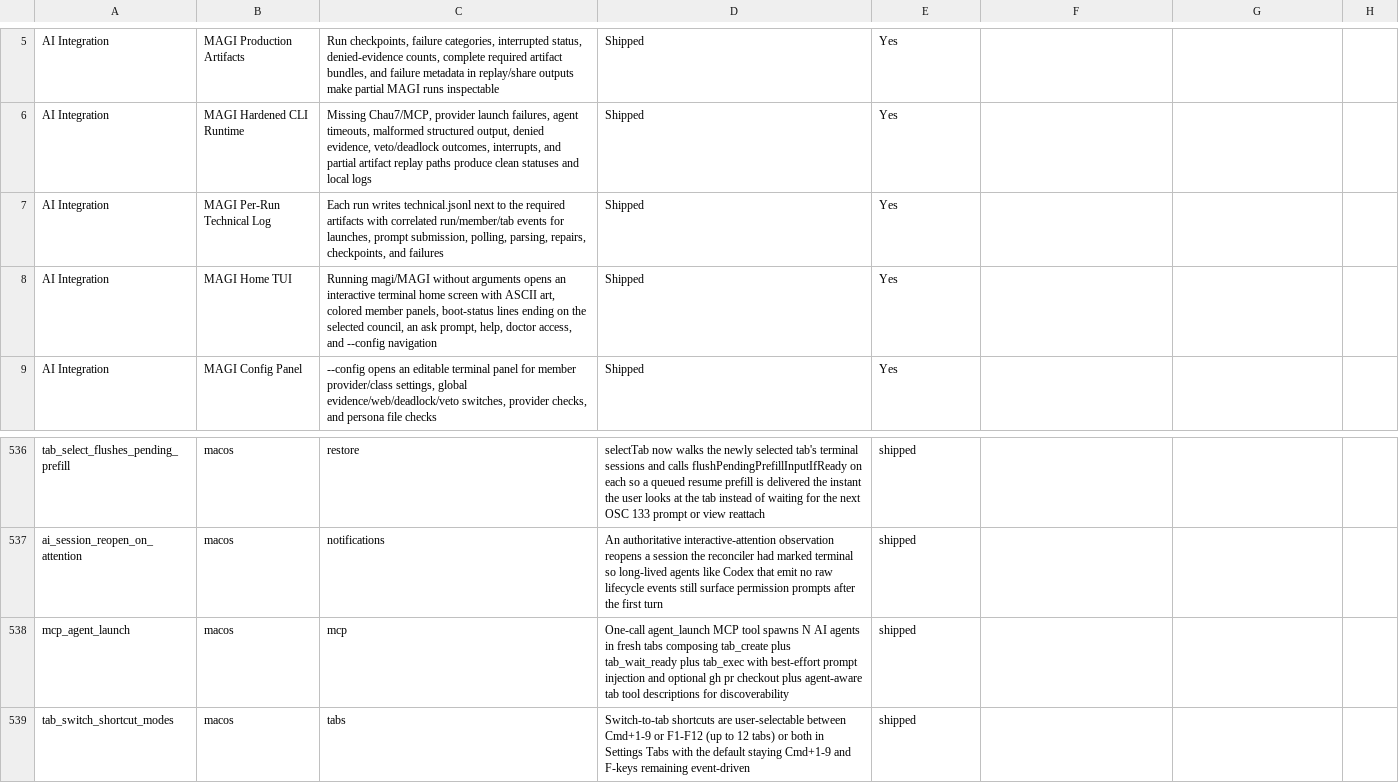
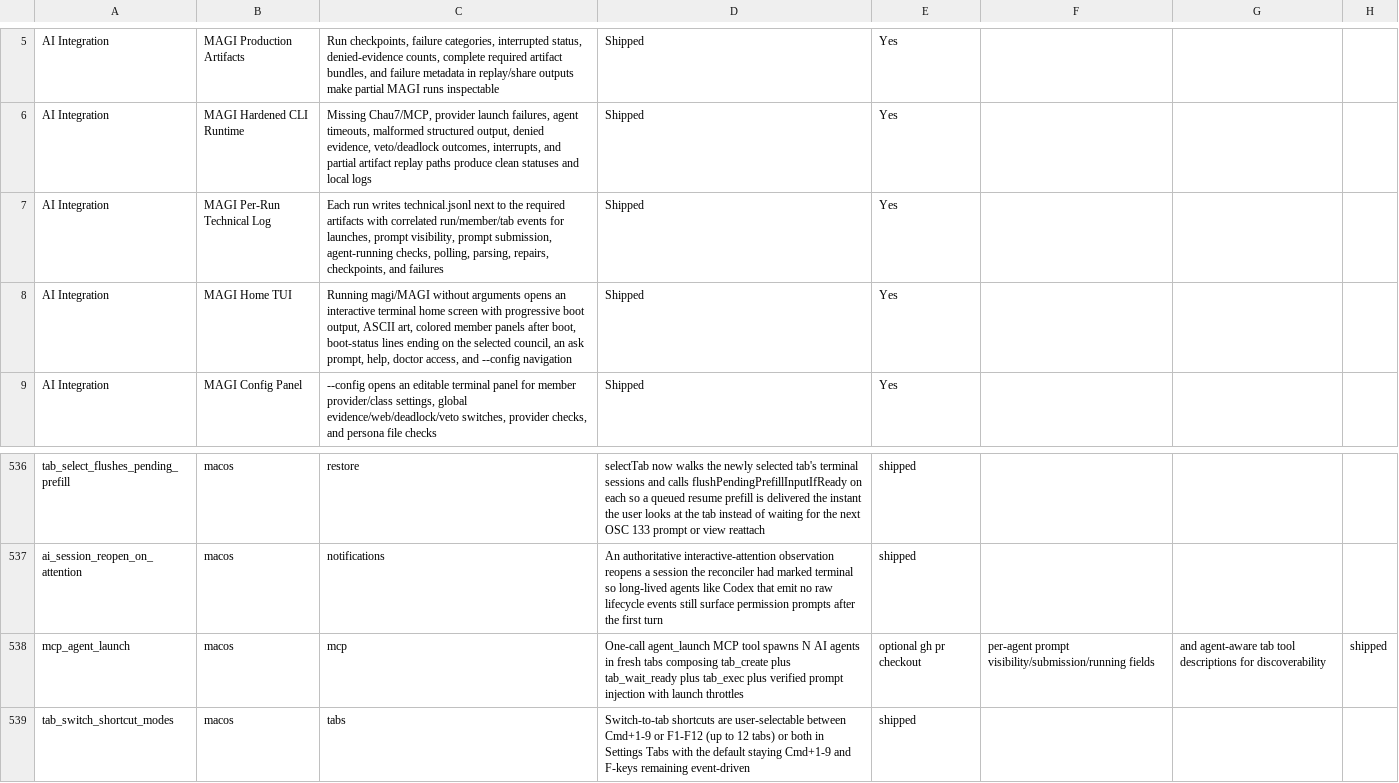
Before and after one commit to Aeptus/chau7, a CSV file: apps/chau7-macos/docs/features.csv, drawn as a sheet; only a part is shown, gaps mark what is left out.

Commit message:
feat(magi): verify agent launch prompts

```diff
--- a/apps/chau7-macos/docs/features.csv
+++ b/apps/chau7-macos/docs/features.csv
@@ -6,4 +6,4 @@ AI Integration,MAGI Production Artifacts,"Run checkpoints, failure categories, i
 AI Integration,MAGI Hardened CLI Runtime,"Missing Chau7/MCP, provider launch failures, agent timeouts, malformed structured output, denied evidence, veto/deadlock outcomes, interrupts, and partial artifact replay paths produce clean statuses and local logs",Shipped,Yes
-AI Integration,MAGI Per-Run Technical Log,"Each run writes technical.jsonl next to the required artifacts with correlated run/member/tab events for launches, prompt submission, polling, parsing, repairs, checkpoints, and failures",Shipped,Yes
-AI Integration,MAGI Home TUI,"Running magi/MAGI without arguments opens an interactive terminal home screen with ASCII art, colored member panels, boot-status lines ending on the selected council, an ask prompt, help, doctor access, and --config navigation",Shipped,Yes
+AI Integration,MAGI Per-Run Technical Log,"Each run writes technical.jsonl next to the required artifacts with correlated run/member/tab events for launches, prompt visibility, prompt submission, agent-running checks, polling, parsing, repairs, checkpoints, and failures",Shipped,Yes
+AI Integration,MAGI Home TUI,"Running magi/MAGI without arguments opens an interactive terminal home screen with progressive boot output, ASCII art, colored member panels after boot, boot-status lines ending on the selected council, an ask prompt, help, doctor access, and --config navigation",Shipped,Yes
 AI Integration,MAGI Config Panel,"--config opens an editable terminal panel for member provider/class settings, global evidence/web/deadlock/veto switches, provider checks, and persona file checks",Shipped,Yes
@@ -537,3 +537,3 @@ tab_select_flushes_pending_prefill,macos,restore,selectTab now walks the newly s
 ai_session_reopen_on_attention,macos,notifications,An authoritative interactive-attention observation reopens a session the reconciler had marked terminal so long-lived agents like Codex that emit no raw lifecycle events still surface permission prompts after the first turn,shipped
-mcp_agent_launch,macos,mcp,One-call agent_launch MCP tool spawns N AI agents in fresh tabs composing tab_create plus tab_wait_ready plus tab_exec with best-effort prompt injection and optional gh pr checkout plus agent-aware tab tool descriptions for discoverability,shipped
+mcp_agent_launch,macos,mcp,One-call agent_launch MCP tool spawns N AI agents in fresh tabs composing tab_create plus tab_wait_ready plus tab_exec plus verified prompt injection with launch throttles, optional gh pr checkout, per-agent prompt visibility/submission/running fields, and agent-aware tab tool descriptions for discoverability,shipped
 tab_switch_shortcut_modes,macos,tabs,Switch-to-tab shortcuts are user-selectable between Cmd+1-9 or F1-F12 (up to 12 tabs) or both in Settings Tabs with the default staying Cmd+1-9 and F-keys remaining event-driven,shipped
```
Also changed, not shown: 7 other files.
